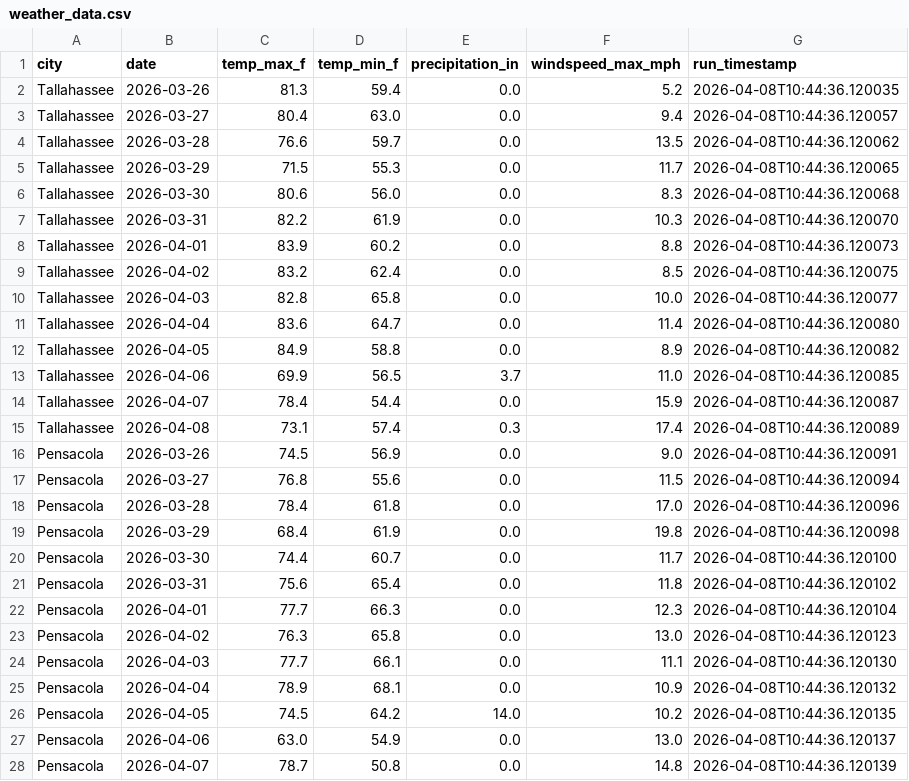
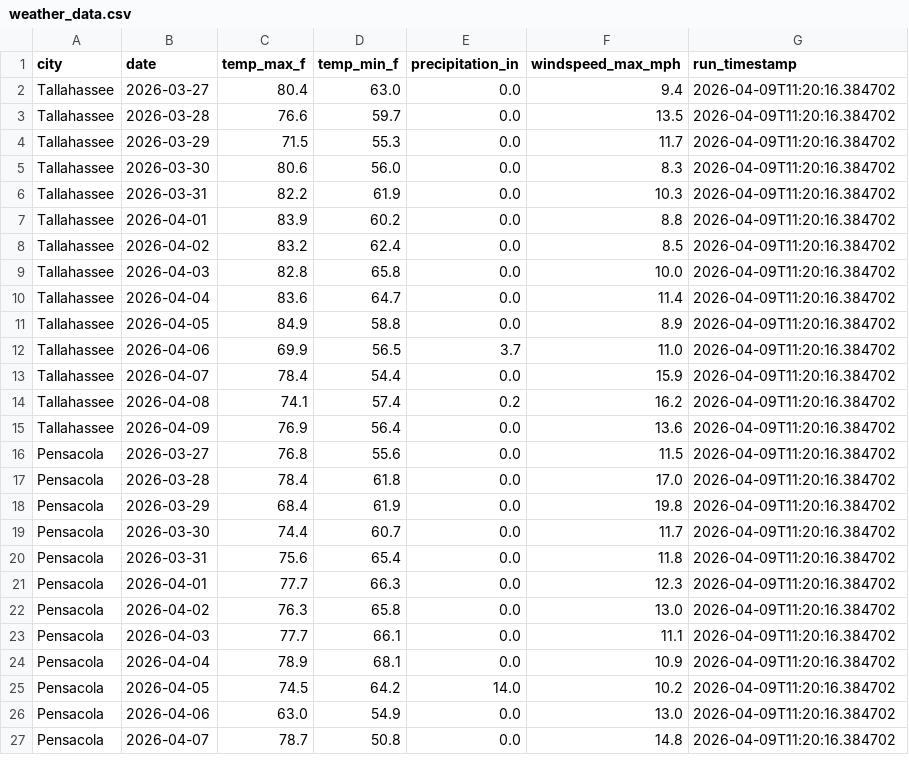
Before and after one commit to Killiam-duff/cis4930-sp26-project-group-13, a CSV file: automated-data-pipeline/data/processed/weather_data.csv, drawn as a sheet; only a part is shown; the diff covers the shown part only.

```diff
--- a/automated-data-pipeline/data/processed/weather_data.csv
+++ b/automated-data-pipeline/data/processed/weather_data.csv
@@ -1,28 +1,27 @@
 city,date,temp_max_f,temp_min_f,precipitation_in,windspeed_max_mph,run_timestamp
-Tallahassee,2026-03-26,81.3,59.4,0.0,5.2,2026-04-08T10:44:36.120035
-Tallahassee,2026-03-27,80.4,63.0,0.0,9.4,2026-04-08T10:44:36.120057
-Tallahassee,2026-03-28,76.6,59.7,0.0,13.5,2026-04-08T10:44:36.120062
-Tallahassee,2026-03-29,71.5,55.3,0.0,11.7,2026-04-08T10:44:36.120065
-Tallahassee,2026-03-30,80.6,56.0,0.0,8.3,2026-04-08T10:44:36.120068
-Tallahassee,2026-03-31,82.2,61.9,0.0,10.3,2026-04-08T10:44:36.120070
-Tallahassee,2026-04-01,83.9,60.2,0.0,8.8,2026-04-08T10:44:36.120073
-Tallahassee,2026-04-02,83.2,62.4,0.0,8.5,2026-04-08T10:44:36.120075
-Tallahassee,2026-04-03,82.8,65.8,0.0,10.0,2026-04-08T10:44:36.120077
-Tallahassee,2026-04-04,83.6,64.7,0.0,11.4,2026-04-08T10:44:36.120080
-Tallahassee,2026-04-05,84.9,58.8,0.0,8.9,2026-04-08T10:44:36.120082
-Tallahassee,2026-04-06,69.9,56.5,3.7,11.0,2026-04-08T10:44:36.120085
-Tallahassee,2026-04-07,78.4,54.4,0.0,15.9,2026-04-08T10:44:36.120087
-Tallahassee,2026-04-08,73.1,57.4,0.3,17.4,2026-04-08T10:44:36.120089
-Pensacola,2026-03-26,74.5,56.9,0.0,9.0,2026-04-08T10:44:36.120091
-Pensacola,2026-03-27,76.8,55.6,0.0,11.5,2026-04-08T10:44:36.120094
-Pensacola,2026-03-28,78.4,61.8,0.0,17.0,2026-04-08T10:44:36.120096
-Pensacola,2026-03-29,68.4,61.9,0.0,19.8,2026-04-08T10:44:36.120098
-Pensacola,2026-03-30,74.4,60.7,0.0,11.7,2026-04-08T10:44:36.120100
-Pensacola,2026-03-31,75.6,65.4,0.0,11.8,2026-04-08T10:44:36.120102
-Pensacola,2026-04-01,77.7,66.3,0.0,12.3,2026-04-08T10:44:36.120104
-Pensacola,2026-04-02,76.3,65.8,0.0,13.0,2026-04-08T10:44:36.120123
-Pensacola,2026-04-03,77.7,66.1,0.0,11.1,2026-04-08T10:44:36.120130
-Pensacola,2026-04-04,78.9,68.1,0.0,10.9,2026-04-08T10:44:36.120132
-Pensacola,2026-04-05,74.5,64.2,14.0,10.2,2026-04-08T10:44:36.120135
-Pensacola,2026-04-06,63.0,54.9,0.0,13.0,2026-04-08T10:44:36.120137
-Pensacola,2026-04-07,78.7,50.8,0.0,14.8,2026-04-08T10:44:36.120139
+Tallahassee,2026-03-27,80.4,63.0,0.0,9.4,2026-04-09T11:20:16.384702
+Tallahassee,2026-03-28,76.6,59.7,0.0,13.5,2026-04-09T11:20:16.384702
+Tallahassee,2026-03-29,71.5,55.3,0.0,11.7,2026-04-09T11:20:16.384702
+Tallahassee,2026-03-30,80.6,56.0,0.0,8.3,2026-04-09T11:20:16.384702
+Tallahassee,2026-03-31,82.2,61.9,0.0,10.3,2026-04-09T11:20:16.384702
+Tallahassee,2026-04-01,83.9,60.2,0.0,8.8,2026-04-09T11:20:16.384702
+Tallahassee,2026-04-02,83.2,62.4,0.0,8.5,2026-04-09T11:20:16.384702
+Tallahassee,2026-04-03,82.8,65.8,0.0,10.0,2026-04-09T11:20:16.384702
+Tallahassee,2026-04-04,83.6,64.7,0.0,11.4,2026-04-09T11:20:16.384702
+Tallahassee,2026-04-05,84.9,58.8,0.0,8.9,2026-04-09T11:20:16.384702
+Tallahassee,2026-04-06,69.9,56.5,3.7,11.0,2026-04-09T11:20:16.384702
+Tallahassee,2026-04-07,78.4,54.4,0.0,15.9,2026-04-09T11:20:16.384702
+Tallahassee,2026-04-08,74.1,57.4,0.2,16.2,2026-04-09T11:20:16.384702
+Tallahassee,2026-04-09,76.9,56.4,0.0,13.6,2026-04-09T11:20:16.384702
+Pensacola,2026-03-27,76.8,55.6,0.0,11.5,2026-04-09T11:20:16.384702
+Pensacola,2026-03-28,78.4,61.8,0.0,17.0,2026-04-09T11:20:16.384702
+Pensacola,2026-03-29,68.4,61.9,0.0,19.8,2026-04-09T11:20:16.384702
+Pensacola,2026-03-30,74.4,60.7,0.0,11.7,2026-04-09T11:20:16.384702
+Pensacola,2026-03-31,75.6,65.4,0.0,11.8,2026-04-09T11:20:16.384702
+Pensacola,2026-04-01,77.7,66.3,0.0,12.3,2026-04-09T11:20:16.384702
+Pensacola,2026-04-02,76.3,65.8,0.0,13.0,2026-04-09T11:20:16.384702
+Pensacola,2026-04-03,77.7,66.1,0.0,11.1,2026-04-09T11:20:16.384702
+Pensacola,2026-04-04,78.9,68.1,0.0,10.9,2026-04-09T11:20:16.384702
+Pensacola,2026-04-05,74.5,64.2,14.0,10.2,2026-04-09T11:20:16.384702
+Pensacola,2026-04-06,63.0,54.9,0.0,13.0,2026-04-09T11:20:16.384702
+Pensacola,2026-04-07,78.7,50.8,0.0,14.8,2026-04-09T11:20:16.384702
```
Also changed, not shown: 2 added rows, 1 removed row and 20 edited cells elsewhere in this file, 5 other files.
